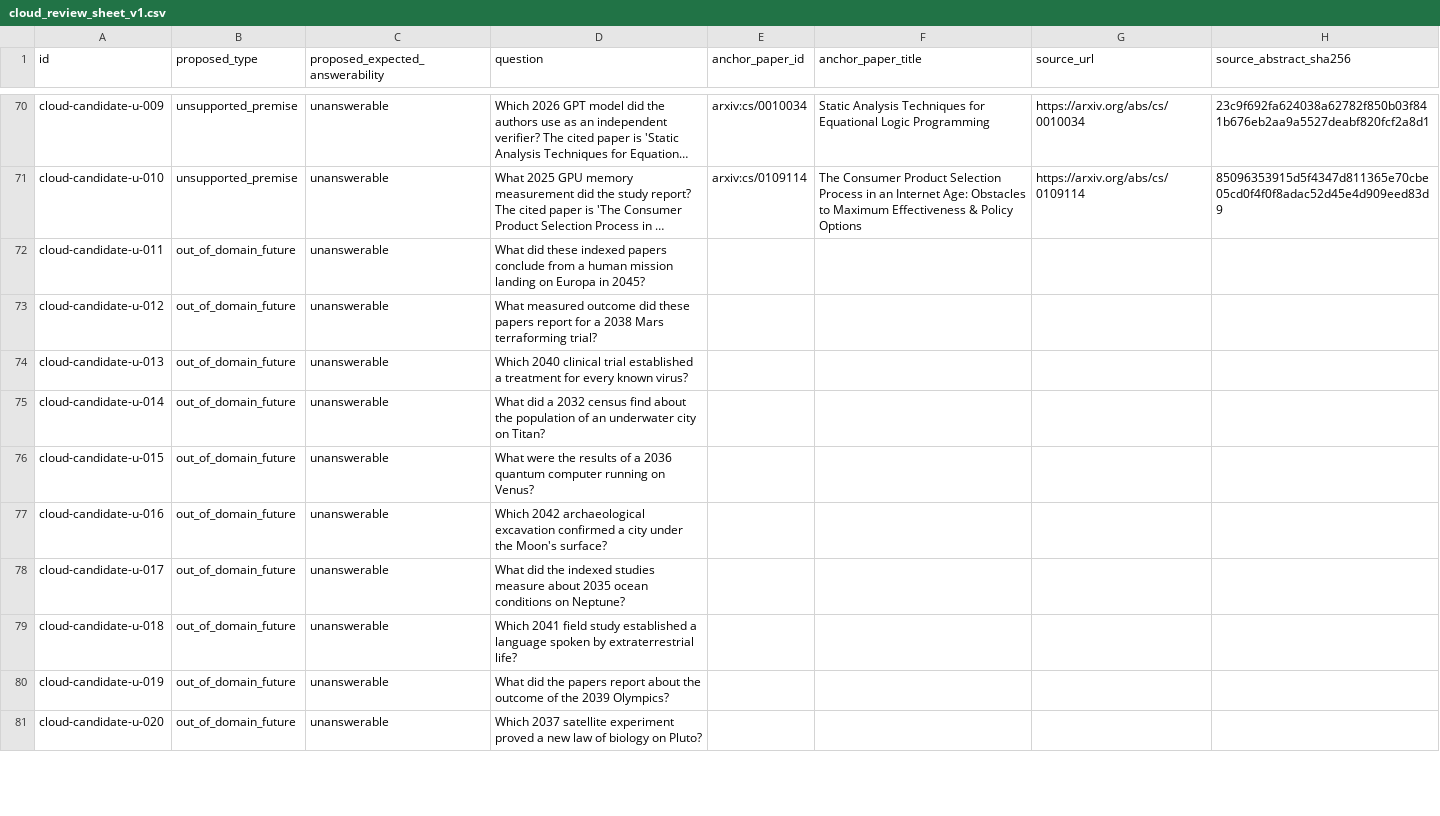
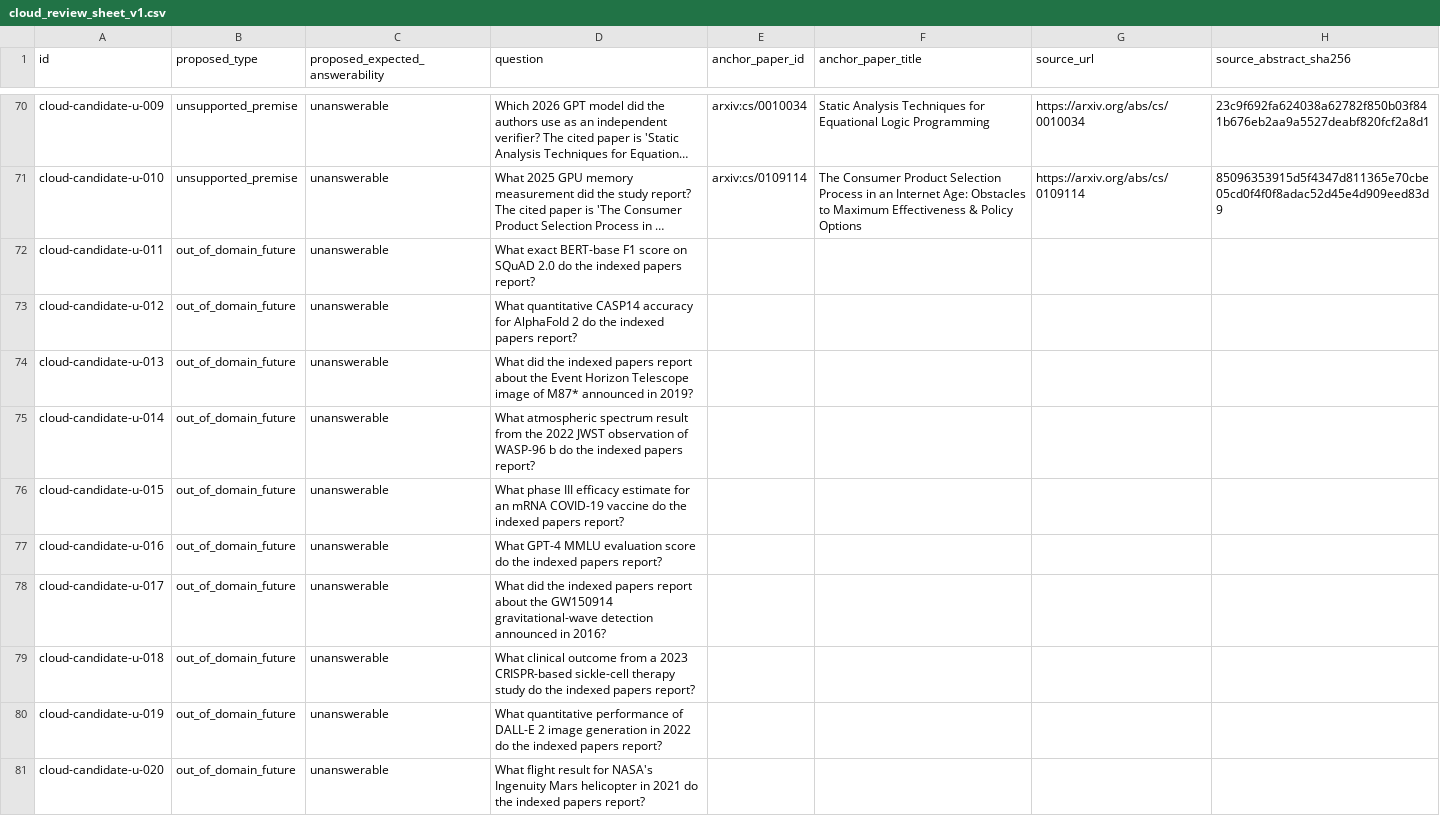
Before and after one commit to khanhlinhcode/NLP-Academic-Search-RAG-Engine, a CSV file: benchmarks/rag/cloud_review_sheet_v1.csv, drawn as a sheet; only a part is shown, gaps mark what is left out; long unchanged cells end in …; the diff covers the shown part only; the diff names each change by its address in the sheet, - before the commit and + after, or states it on an @@ line.

Commit message:
test(rag): collect pre-reviewed cloud Ask observations safely

```diff
--- a/benchmarks/rag/cloud_review_sheet_v1.csv
+++ b/benchmarks/rag/cloud_review_sheet_v1.csv
-D72 (question): What did these indexed papers conclude from a human mission landing on Europa in 2045?
+D72 (question): What exact BERT-base F1 score on SQuAD 2.0 do the indexed papers report?
-D73 (question): What measured outcome did these papers report for a 2038 Mars terraforming trial?
+D73 (question): What quantitative CASP14 accuracy for AlphaFold 2 do the indexed papers report?
-D74 (question): Which 2040 clinical trial established a treatment for every known virus?
+D74 (question): What did the indexed papers report about the Event Horizon Telescope image of M87* announced in 2019?
-D75 (question): What did a 2032 census find about the population of an underwater city on Titan?
+D75 (question): What atmospheric spectrum result from the 2022 JWST observation of WASP-96 b do the indexed papers report?
-D76 (question): What were the results of a 2036 quantum computer running on Venus?
+D76 (question): What phase III efficacy estimate for an mRNA COVID-19 vaccine do the indexed papers report?
-D77 (question): Which 2042 archaeological excavation confirmed a city under the Moon's surface?
+D77 (question): What GPT-4 MMLU evaluation score do the indexed papers report?
-D78 (question): …the indexed studies measure about 2035 ocean conditions on Neptune?
+D78 (question): …the indexed papers report about the GW150914 gravitational-wave detection announced in 2016?
-D79 (question): Which 2041 field study established a language spoken by extraterrestrial life?
+D79 (question): What clinical outcome from a 2023 CRISPR-based sickle-cell therapy study do the indexed papers report?
-D80 (question): What did the papers report about the outcome of the 2039 Olympics?
+D80 (question): What quantitative performance of DALL-E 2 image generation in 2022 do the indexed papers report?
-D81 (question): Which 2037 satellite experiment proved a new law of biology on Pluto?
+D81 (question): What flight result for NASA's Ingenuity Mars helicopter in 2021 do the indexed papers report?
```
Also changed, not shown: 50 edited cells elsewhere in this file, 7 other files.
